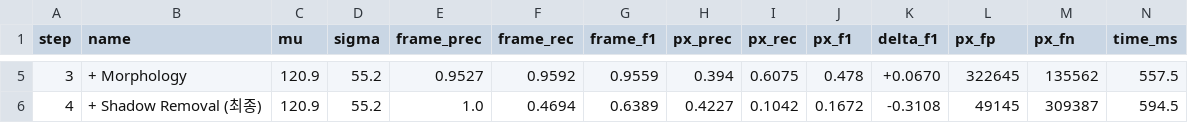
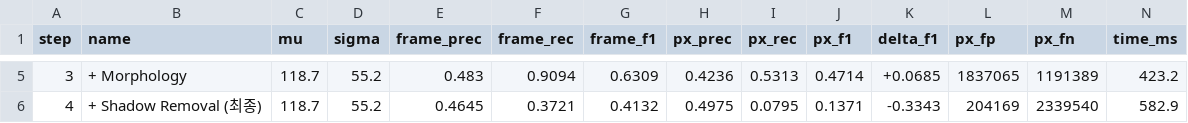
Before and after one commit to cseetv/cseetv_ip, a CSV file: experiments/results/table4_ablation_tramStation.csv, drawn as a sheet; only a part is shown, gaps mark what is left out; the diff covers the shown part only.

```diff
--- a/experiments/results/table4_ablation_tramStation.csv
+++ b/experiments/results/table4_ablation_tramStation.csv
@@ -5,2 +5,2 @@
-3,+ Morphology,120.9,55.2,0.9527,0.9592,0.9559,0.394,0.6075,0.478,+0.0670,322645,135562,557.5
-4,+ Shadow Removal (최종),120.9,55.2,1.0,0.4694,0.6389,0.4227,0.1042,0.1672,-0.3108,49145,309387,594.5
+3,+ Morphology,118.7,55.2,0.483,0.9094,0.6309,0.4236,0.5313,0.4714,+0.0685,1837065,1191389,423.2
+4,+ Shadow Removal (최종),118.7,55.2,0.4645,0.3721,0.4132,0.4975,0.0795,0.1371,-0.3343,204169,2339540,582.9
```
Also changed, not shown: 34 edited cells elsewhere in this file, experiments/results/table5_filters_tramStation.csv, 1 other file.
